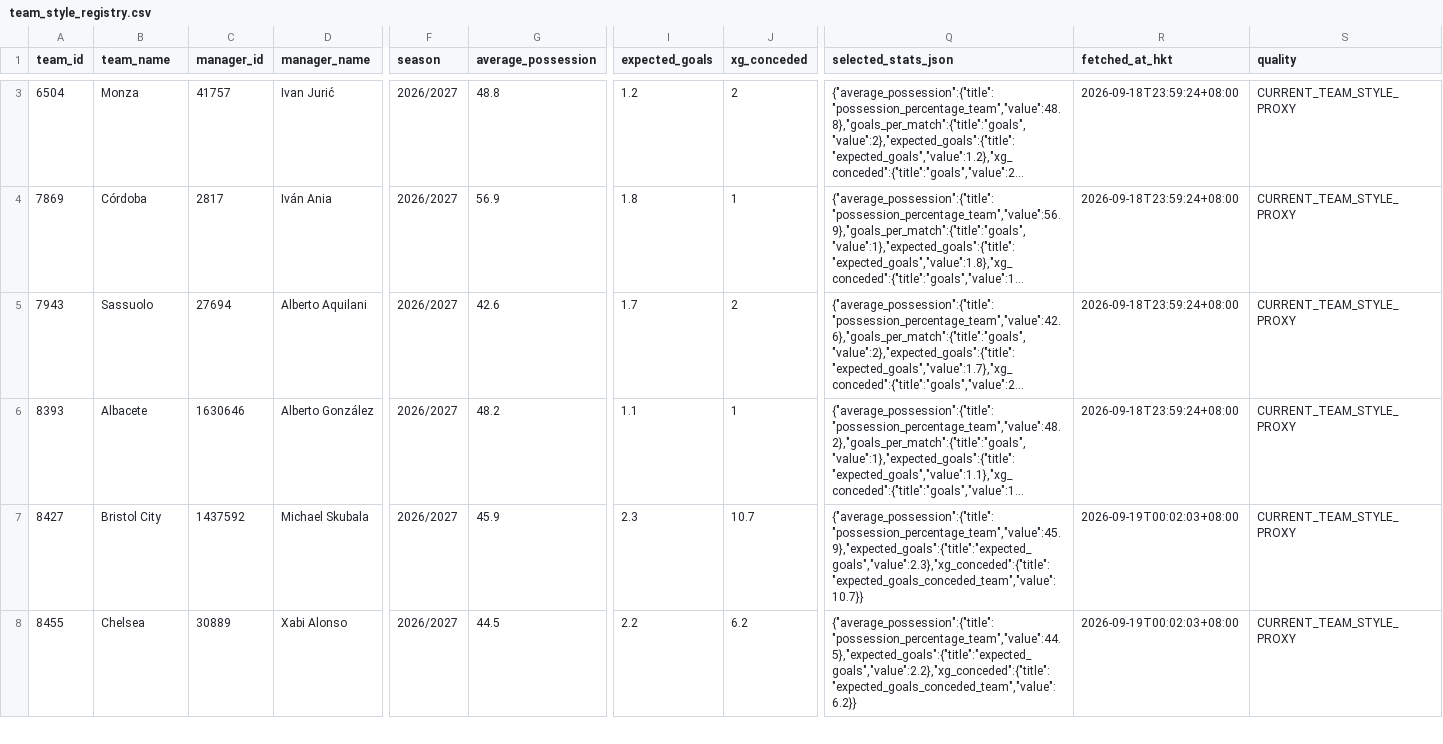
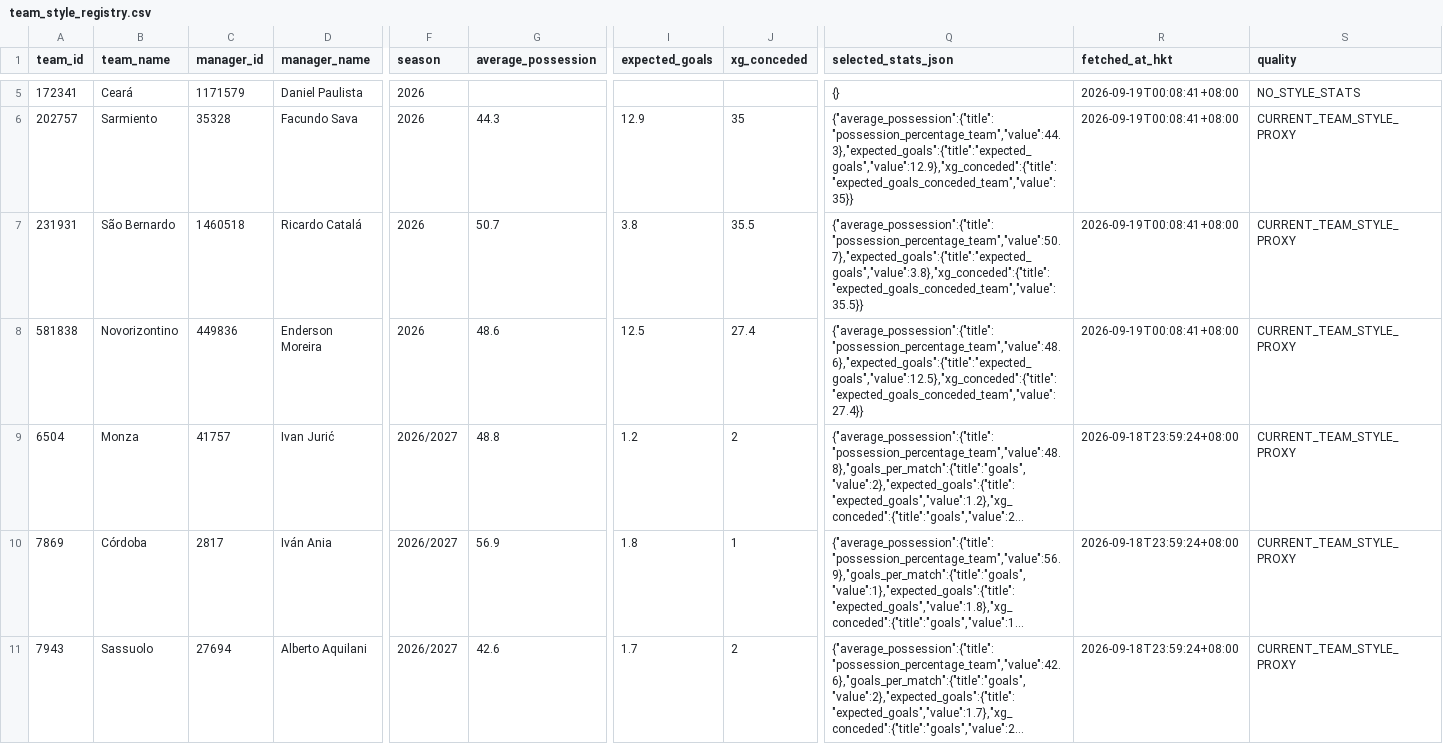
Before and after one commit to sargesticky-code/football-fast-tracker, a CSV file: data/team_style_registry.csv, drawn as a sheet; only a part is shown, gaps mark what is left out; the shorter side is filled out with more unchanged rows; long unchanged cells end in …; rows hold the shown columns only; the diff covers the shown part only; the diff names each change by its address in the sheet, - before the commit and + after, or states it on an @@ line.

```diff
--- a/data/team_style_registry.csv
+++ b/data/team_style_registry.csv
+row 5: 172341 | Ceará | 1171579 | Daniel Paulista | 2026 |  |  |  | {} | 2026-09-19T00:08:41+08:00 | NO_STYLE_STATS
+row 6: 202757 | Sarmiento | 35328 | Facundo Sava | 2026 | 44.3 | 12.9 | 35 | {"average_possession":{"title":"possession_percentage_team","value":44.3},"expected_goals":{"title":"expected_goals","value":12.9},"xg_conceded":{"title":"expected_goals_conceded_team","value":35}} | 2026-09-19T00:08:41+08:00 | CURRENT_TEAM_STYLE_PROXY
+row 7: 231931 | São Bernardo | 1460518 | Ricardo Catalá | 2026 | 50.7 | 3.8 | 35.5 | {"average_possession":{"title":"possession_percentage_team","value":50.7},"expected_goals":{"title":"expected_goals","value":3.8},"xg_conceded":{"title":"expected_goals_conceded_team","value":35.5}} | 2026-09-19T00:08:41+08:00 | CURRENT_TEAM_STYLE_PROXY
+row 8: 581838 | Novorizontino | 449836 | Enderson Moreira | 2026 | 48.6 | 12.5 | 27.4 | {"average_possession":{"title":"possession_percentage_team","value":48.6},"expected_goals":{"title":"expected_goals","value":12.5},"xg_conceded":{"title":"expected_goals_conceded_team","value":27.4}} | 2026-09-19T00:08:41+08:00 | CURRENT_TEAM_STYLE_PROXY
```
Also changed, not shown: 2 added rows elsewhere in this file, data/prematch_context_current.csv, data/team_manager_registry.csv, 1 other file.
